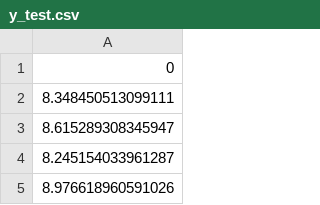
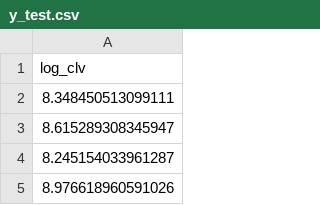
Before and after one commit to Karma1028/CLV_IBM-project, a CSV file: data/processed/y_test.csv, drawn as a sheet; only a part is shown.

```diff
--- a/data/processed/y_test.csv
+++ b/data/processed/y_test.csv
@@ -1,2 +1,2 @@
-0
+log_clv
 8.348450513099111
```
Also changed, not shown: data/processed/numeric_summary_statistics.csv, data/processed/outlier_analysis.csv, 17 other files.
